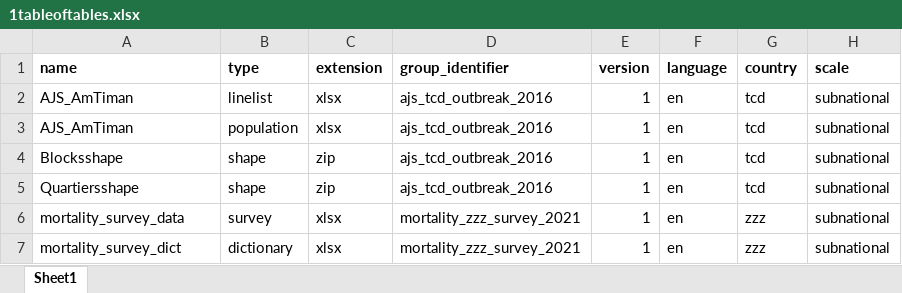
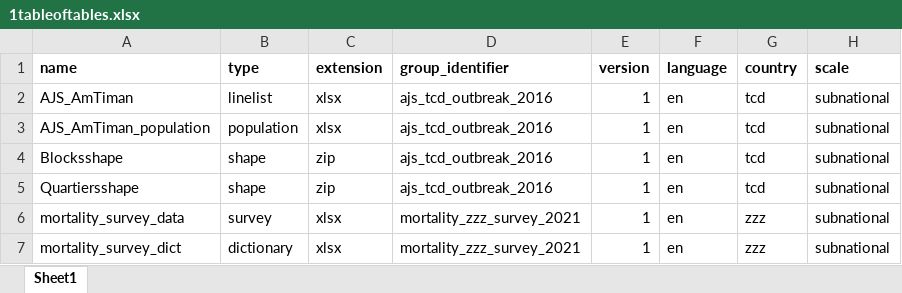
Before and after one commit to appliedepi/appliedepidata, an Excel workbook: data/1tableoftables.xlsx, sheet Sheet1, drawn as a sheet; only a part is shown; values as stored, in another font and other column widths than the file's, no borders; the diff names each change by its address in the sheet, - before the commit and + after, or states it on an @@ line.

```diff
--- a/data/1tableoftables.xlsx (sheet Sheet1)
+++ b/data/1tableoftables.xlsx (sheet Sheet1)
-A3 (name): AJS_AmTiman
+A3 (name): AJS_AmTiman_population
```
Also changed, not shown: inst/extdata/AJS_AmTiman.xlsx, 12 other files.
